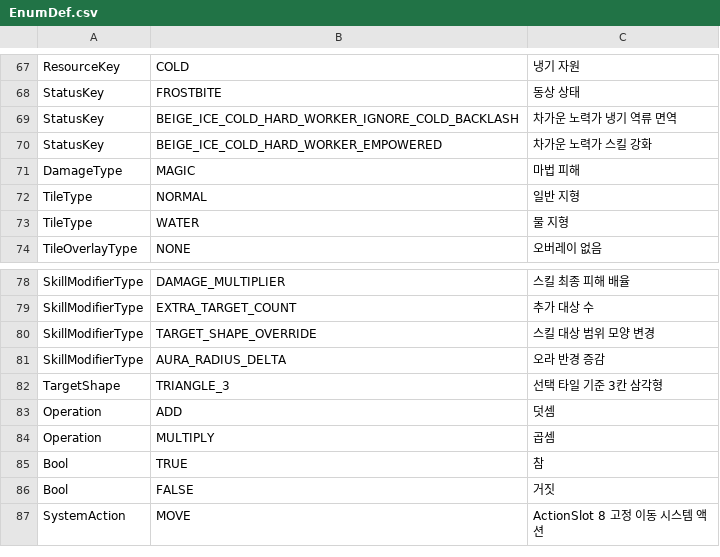
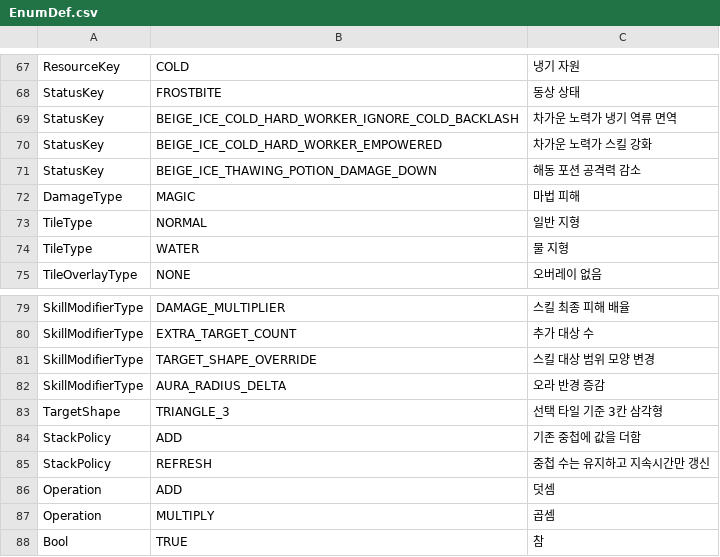
Before and after one commit to beggarking1002/ProjectOCH_Client, a CSV file: Assets/GameData/EnumDef.csv, drawn as a sheet; only a part is shown, gaps mark what is left out; the shorter side is filled out with more unchanged rows.

```diff
--- a/Assets/GameData/EnumDef.csv
+++ b/Assets/GameData/EnumDef.csv
@@ -70,2 +70,3 @@ StatusKey,BEIGE_ICE_COLD_HARD_WORKER_IGNORE_COLD_BACKLASH,차가운 노력가
 StatusKey,BEIGE_ICE_COLD_HARD_WORKER_EMPOWERED,차가운 노력가 스킬 강화
+StatusKey,BEIGE_ICE_THAWING_POTION_DAMAGE_DOWN,해동 포션 공격력 감소
 DamageType,MAGIC,마법 피해
@@ -82,2 +83,4 @@ SkillModifierType,AURA_RADIUS_DELTA,오라 반경 증감
 TargetShape,TRIANGLE_3,선택 타일 기준 3칸 삼각형
+StackPolicy,ADD,기존 중첩에 값을 더함
+StackPolicy,REFRESH,중첩 수는 유지하고 지속시간만 갱신
 Operation,ADD,덧셈
```
Also changed, not shown: Assets/GameData/BattleSkill.csv, Assets/GameData/BattleSkillEffect.csv, 17 other files.
